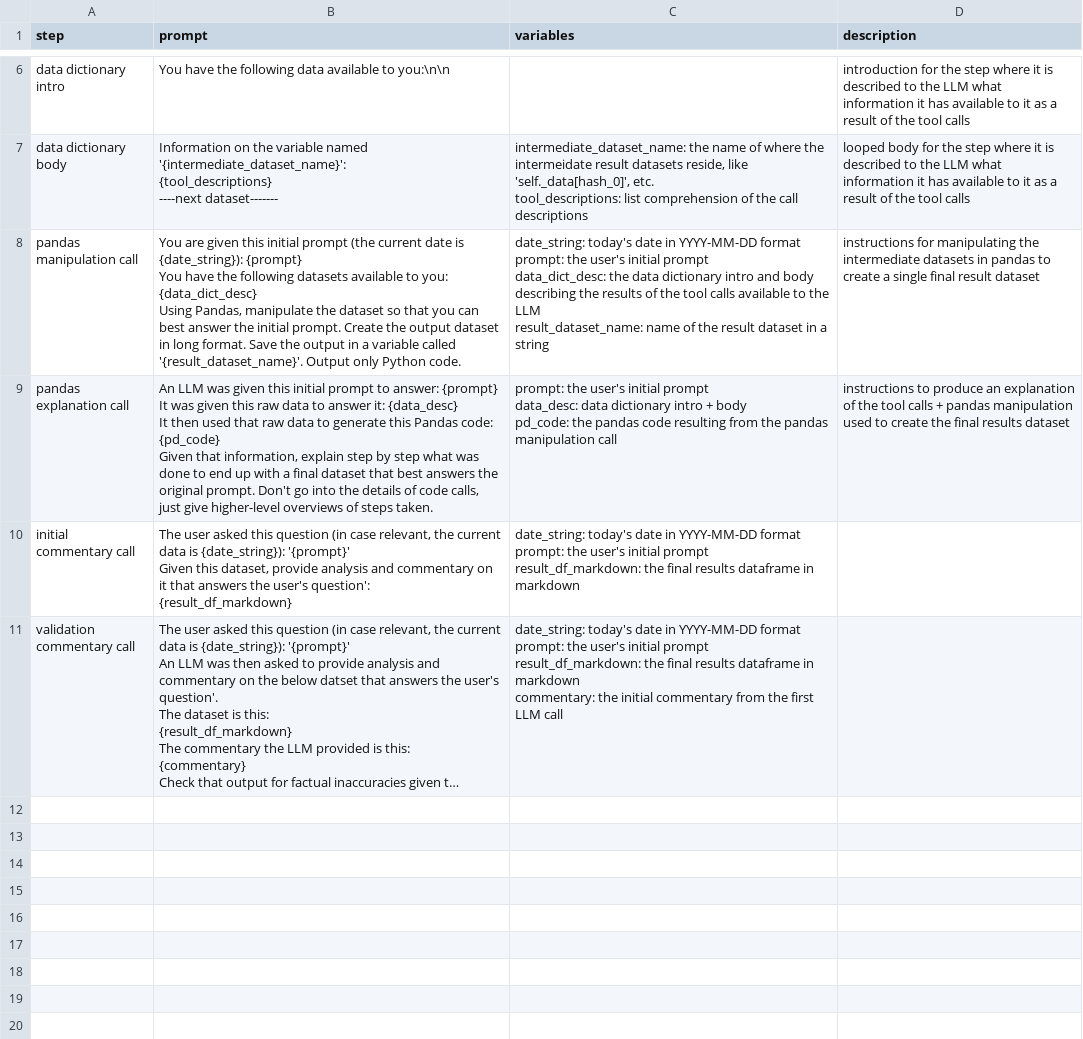
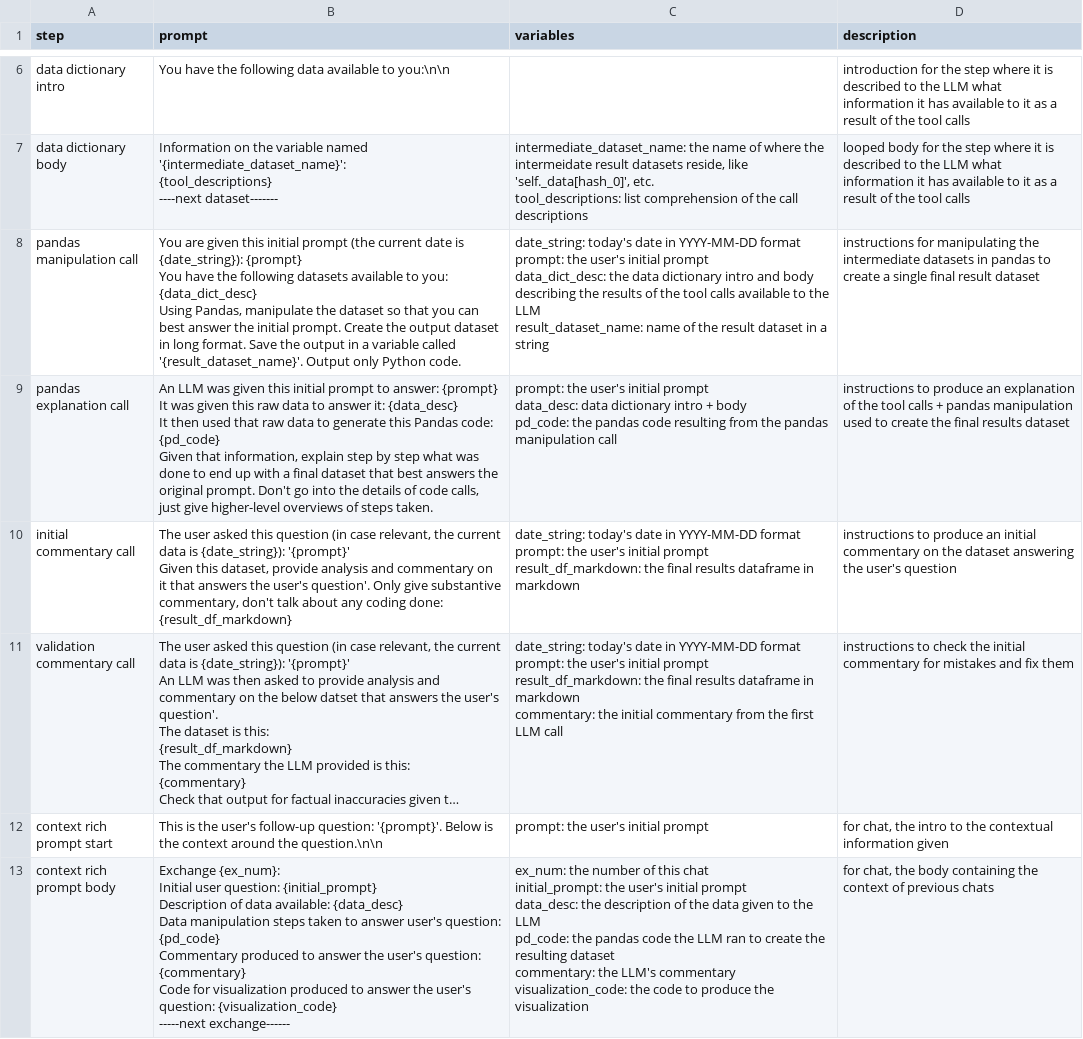
Before and after one commit to dhopp1/llads, a CSV file: system_prompts.csv, drawn as a sheet; only a part is shown, gaps mark what is left out; long unchanged cells end in …; ↵ is a line break in a cell; the diff names each change by its address in the sheet, - before the commit and + after, or states it on an @@ line.

Commit message:
Adding chat history functionality

```diff
--- a/system_prompts.csv
+++ b/system_prompts.csv
-B10 (prompt): …the user's question': ↵ {result_df_markdown}
+B10 (prompt): …the user's question'. Only give substantive commentary, don't talk about any coding done: ↵ {result_df_markdown}
-D10 (description): (empty)
+D10 (description): instructions to produce an initial commentary on the dataset answering the user's question
-D11 (description): (empty)
+D11 (description): instructions to check the initial commentary for mistakes and fix them
+row 12: context rich prompt start | This is the user's follow-up question: '{prompt}'. Below is the context around the question.\n\n | prompt: the user's initial prompt | for chat, the intro to the contextual information given
+row 13: context rich prompt body | Exchange {ex_num}: ↵ Initial user question: {initial_prompt} ↵ Description of data available: {data_desc} ↵ Data manipulation steps taken to answer user's question: {pd_code} ↵ Commentary produced to answer the user's question: {commentary} ↵ Code for visualization produced to answer the user's question: {visualization_code} ↵ -----next exchange------ | ex_num: the number of this chat ↵ initial_prompt: the user's initial prompt ↵ data_desc: the description of the data given to the LLM ↵ pd_code: the pandas code the LLM ran to create the resulting dataset ↵ commentary: the LLM's commentary ↵ visualization_code: the code to produce the visualization | for chat, the body containing the context of previous chats
```
Also changed, not shown: 1 other file.
